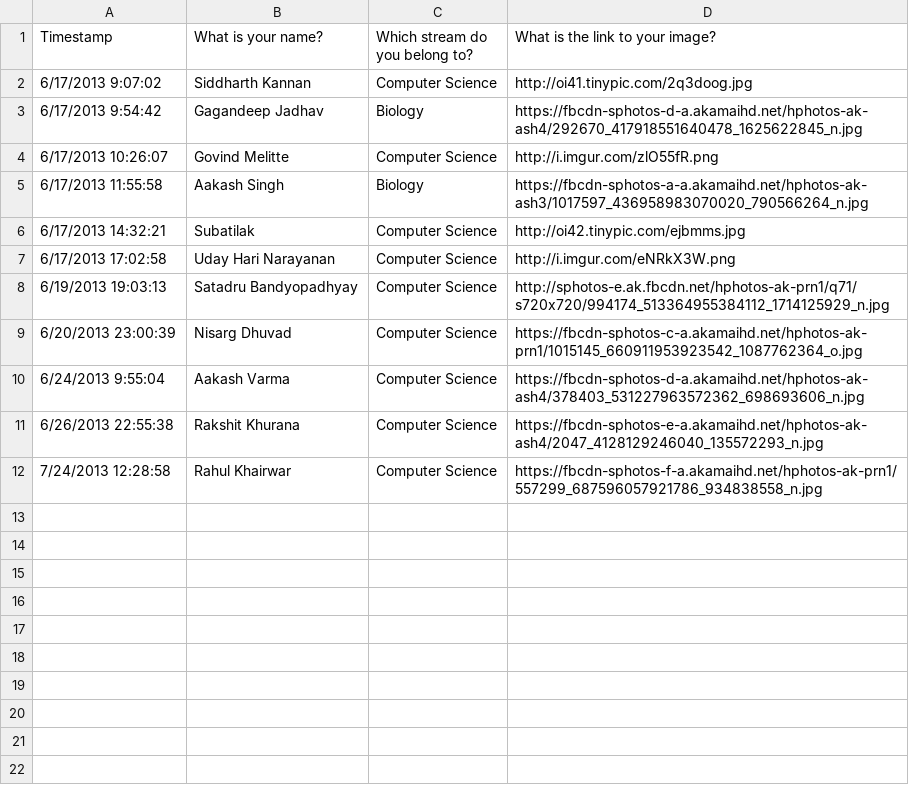
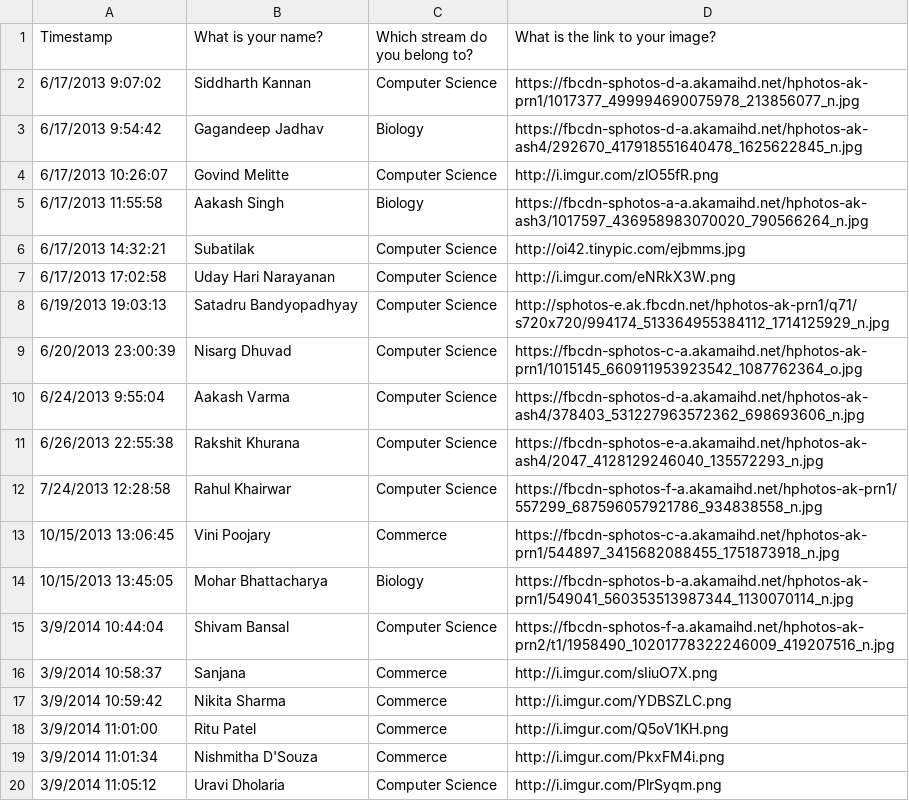
Before and after one commit to icyflame/year-book-dav-2013, a CSV file: data.csv, drawn as a sheet.

Commit message:
New draft. More data added.

```diff
--- a/data.csv
+++ b/data.csv
@@ -1,3 +1,3 @@
 Timestamp,What is your name?,Which stream do you belong to?,What is the link to your image?
-6/17/2013 9:07:02,Siddharth Kannan,Computer Science,http://oi41.tinypic.com/2q3doog.jpg
+6/17/2013 9:07:02,Siddharth Kannan,Computer Science,https://fbcdn-sphotos-d-a.akamaihd.net/hphotos-ak-prn1/1017377_499994690075978_213856077_n.jpg
 6/17/2013 9:54:42,Gagandeep Jadhav,Biology,https://fbcdn-sphotos-d-a.akamaihd.net/hphotos-ak-ash4/292670_417918551640478_1625622845_n.jpg
@@ -12 +12,9 @@ Timestamp,What is your name?,Which stream do you belong to?,What is the link to
 7/24/2013 12:28:58,Rahul Khairwar,Computer Science,https://fbcdn-sphotos-f-a.akamaihd.net/hphotos-ak-prn1/557299_687596057921786_934838558_n.jpg
+10/15/2013 13:06:45,Vini Poojary,Commerce,https://fbcdn-sphotos-c-a.akamaihd.net/hphotos-ak-prn1/544897_3415682088455_1751873918_n.jpg
+10/15/2013 13:45:05,Mohar Bhattacharya,Biology,https://fbcdn-sphotos-b-a.akamaihd.net/hphotos-ak-prn1/549041_560353513987344_1130070114_n.jpg
+3/9/2014 10:44:04,Shivam Bansal,Computer Science,https://fbcdn-sphotos-f-a.akamaihd.net/hphotos-ak-prn2/t1/1958490_10201778322246009_419207516_n.jpg
+3/9/2014 10:58:37,Sanjana,Commerce,http://i.imgur.com/sIiuO7X.png
+3/9/2014 10:59:42,Nikita Sharma,Commerce,http://i.imgur.com/YDBSZLC.png
+3/9/2014 11:01:00,Ritu Patel,Commerce,http://i.imgur.com/Q5oV1KH.png
+3/9/2014 11:01:34,Nishmitha D'Souza,Commerce,http://i.imgur.com/PkxFM4i.png
+3/9/2014 11:05:12,Uravi Dholaria,Computer Science,http://i.imgur.com/PlrSyqm.png
```
Also changed, not shown: 2 other files.
